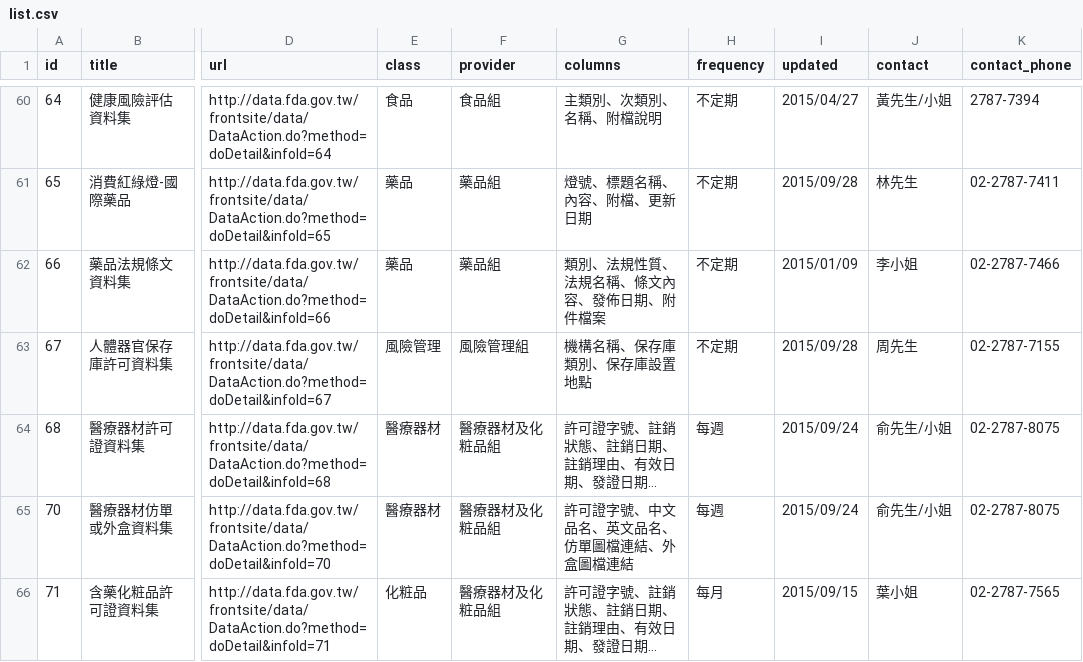
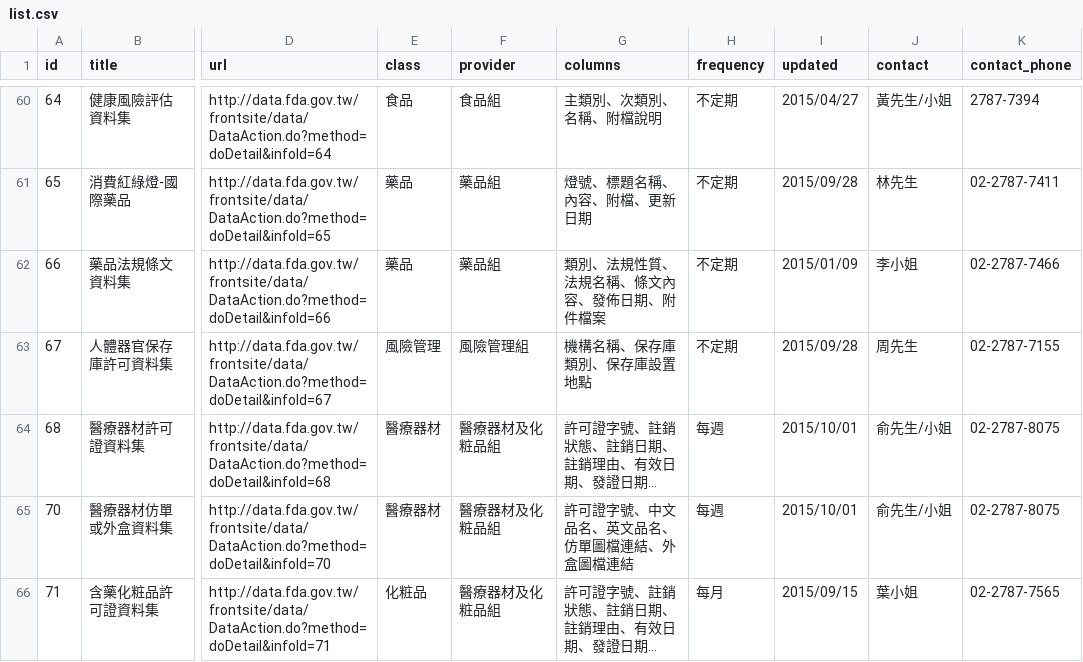
Before and after one commit to kiang/data.fda.gov.tw-list, a CSV file: list.csv, drawn as a sheet; only a part is shown, gaps mark what is left out; long unchanged cells end in …; the diff covers the shown part only; the diff names each change by its address in the sheet, - before the commit and + after, or states it on an @@ line.

Commit message:
update datasets @ 2015-10-03 00:55:02

```diff
--- a/list.csv
+++ b/list.csv
-I64:I65 (updated): 2015/09/24
+I64:I65 (updated): 2015/10/01
```
Also changed, not shown: 1 added row and 3 edited cells elsewhere in this file, dataset/111.csv, dataset/121.csv, 1 other file.
